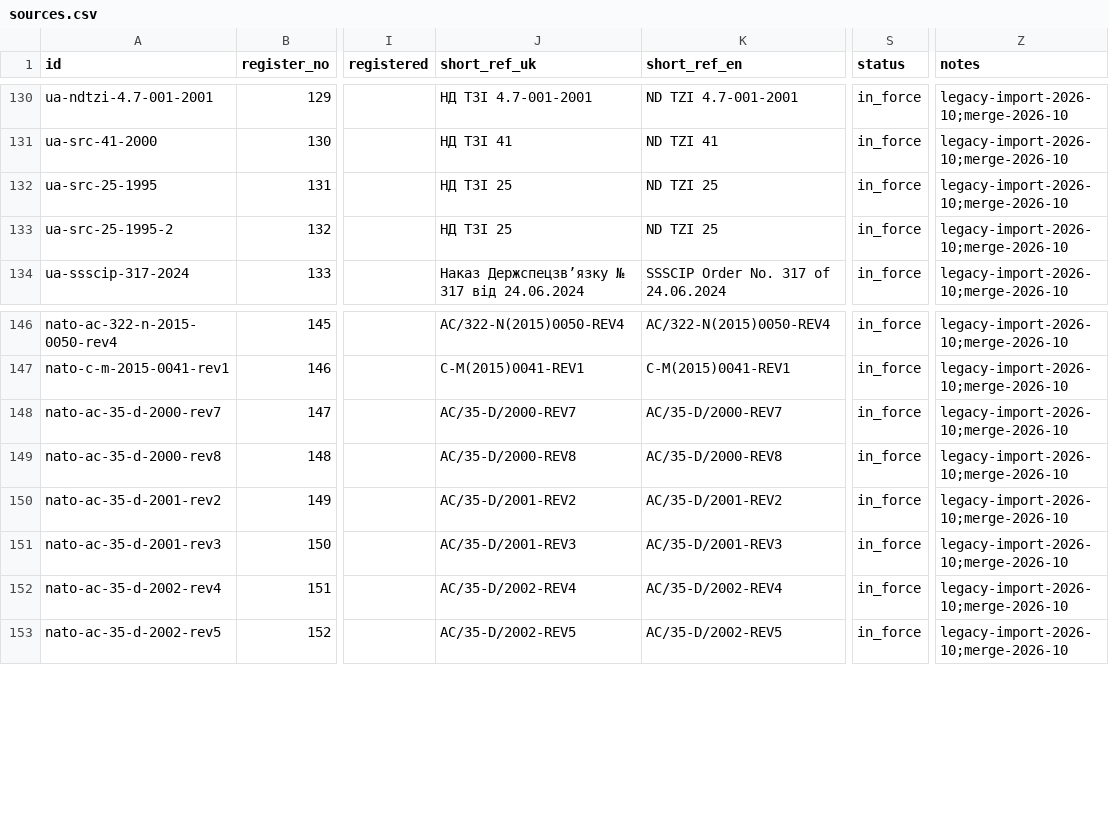
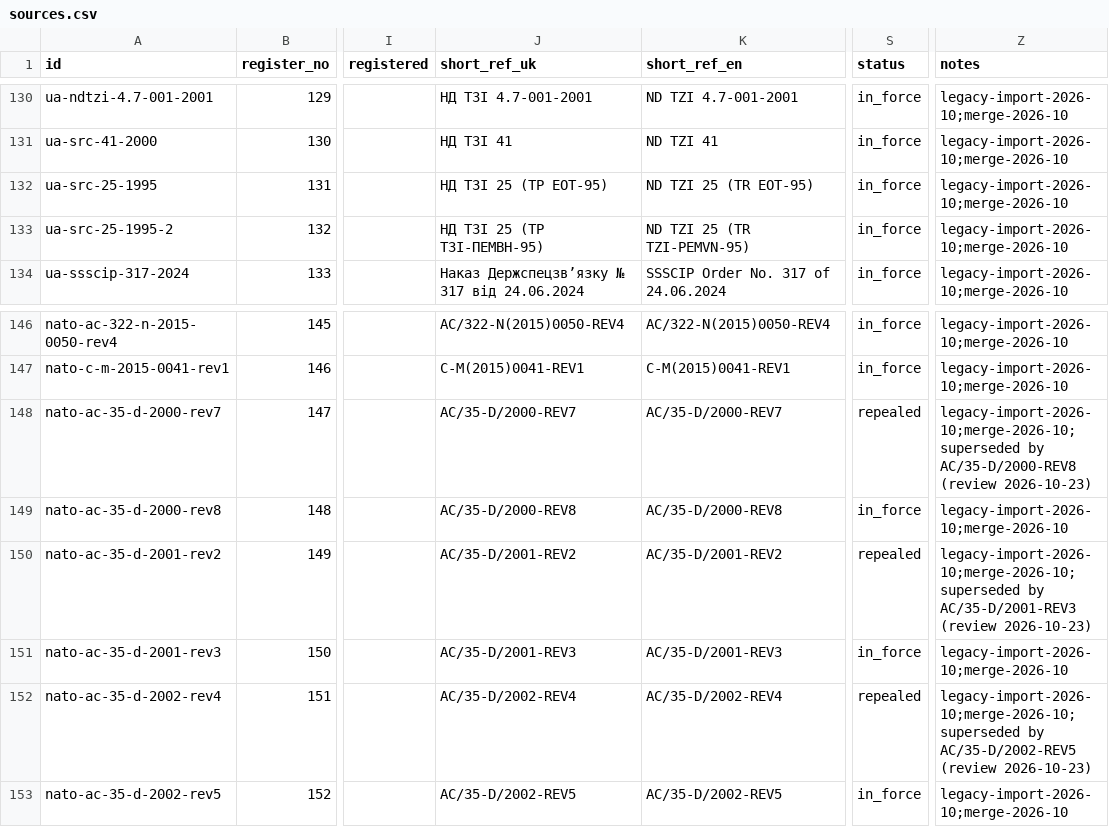
Before and after one commit to Ivan-Gokin/grc-foundation-ua, a CSV file: data/sources.csv, drawn as a sheet; only a part is shown, gaps mark what is left out; the diff names each change by its address in the sheet, - before the commit and + after, or states it on an @@ line.

```diff
--- a/data/sources.csv
+++ b/data/sources.csv
-J132 (short_ref_uk): НД ТЗІ 25
+J132 (short_ref_uk): НД ТЗІ 25 (ТР ЕОТ-95)
-K132 (short_ref_en): ND TZI 25
+K132 (short_ref_en): ND TZI 25 (TR EOT-95)
-J133 (short_ref_uk): НД ТЗІ 25
+J133 (short_ref_uk): НД ТЗІ 25 (ТР ТЗІ-ПЕМВН-95)
-K133 (short_ref_en): ND TZI 25
+K133 (short_ref_en): ND TZI 25 (TR TZI-PEMVN-95)
-S148 (status): in_force
+S148 (status): repealed
-Z148 (notes): legacy-import-2026-10;merge-2026-10
+Z148 (notes): legacy-import-2026-10;merge-2026-10;superseded by AC/35-D/2000-REV8 (review 2026-10-23)
-S150 (status): in_force
+S150 (status): repealed
-Z150 (notes): legacy-import-2026-10;merge-2026-10
+Z150 (notes): legacy-import-2026-10;merge-2026-10;superseded by AC/35-D/2001-REV3 (review 2026-10-23)
-S152 (status): in_force
+S152 (status): repealed
-Z152 (notes): legacy-import-2026-10;merge-2026-10
+Z152 (notes): legacy-import-2026-10;merge-2026-10;superseded by AC/35-D/2002-REV5 (review 2026-10-23)
```
Also changed, not shown: data/applicability.csv, data/source_relations.csv, 10 other files.
